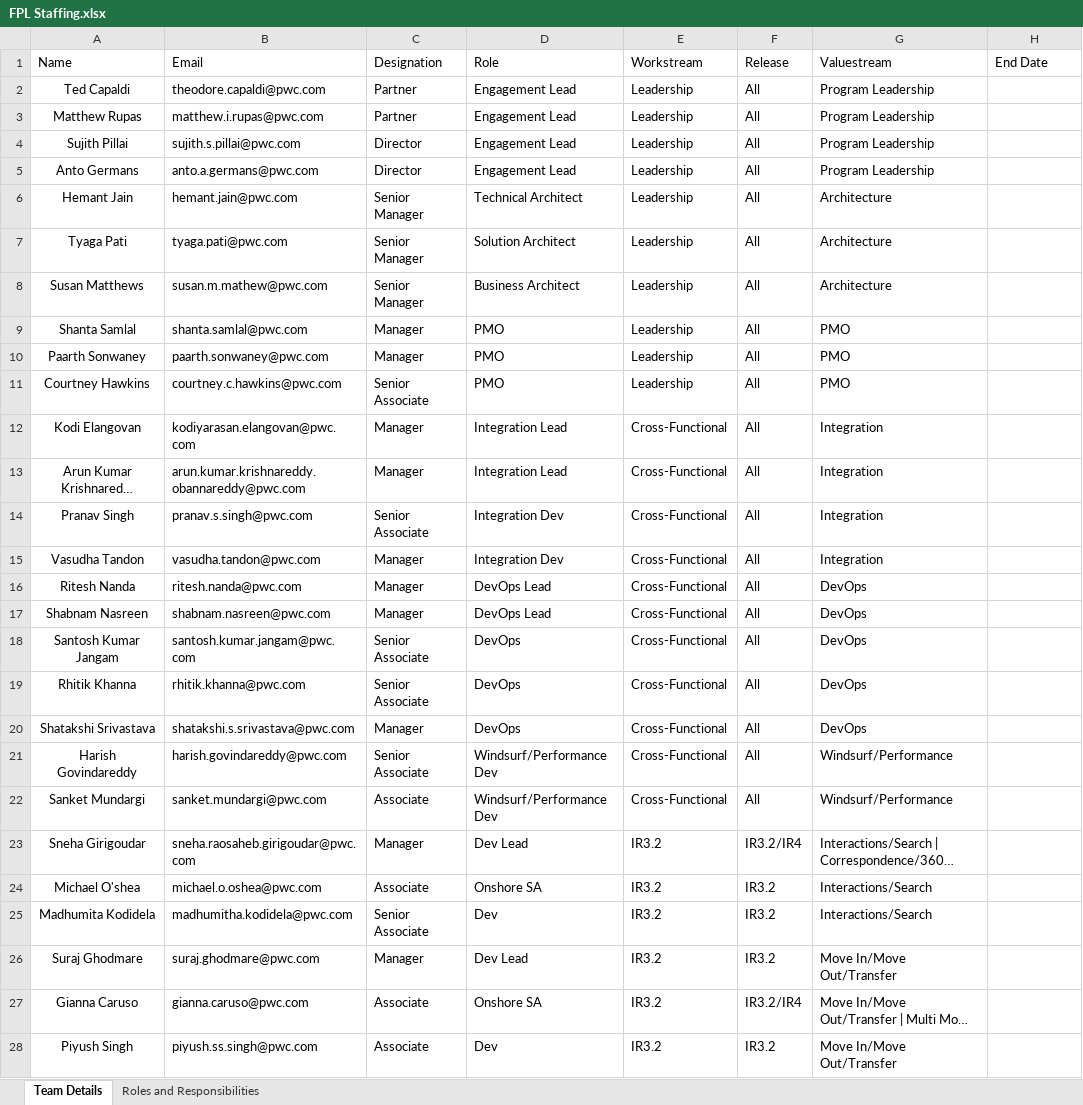
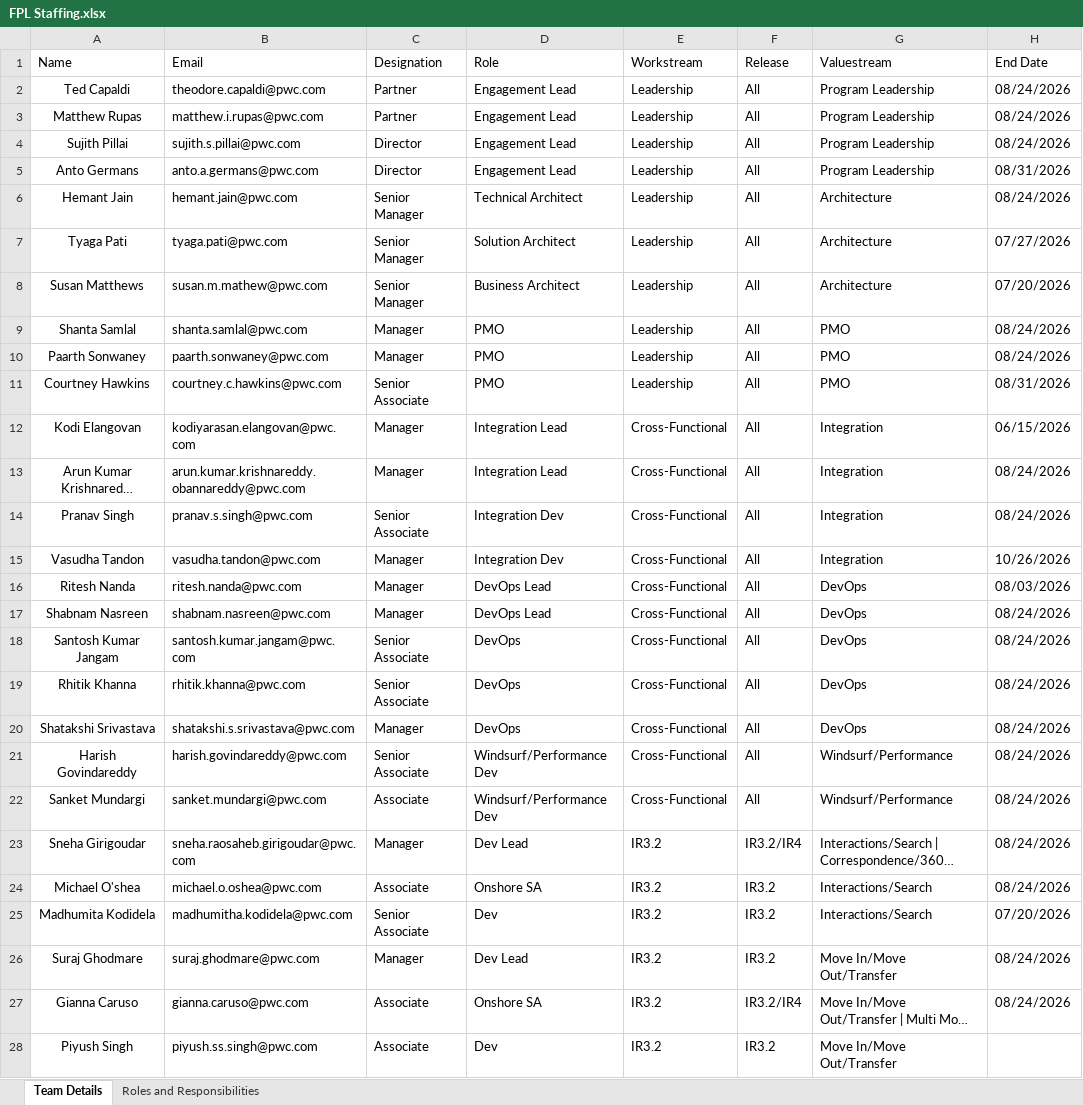
Before and after one commit to 32131234432ws/Team-Structure, an Excel workbook: public/FPL Staffing.xlsx, sheet Team Details, drawn as a sheet; only a part is shown; long unchanged cells end in …; values as stored, in another font and other column widths than the file's, no borders; the diff covers the shown part only; the diff names each change by its address in the sheet, - before the commit and + after, or states it on an @@ line.

```diff
--- a/public/FPL Staffing.xlsx (sheet Team Details)
+++ b/public/FPL Staffing.xlsx (sheet Team Details)
-H2:H4 (End Date): (empty)
+H2:H4 (End Date): 08/24/2026
-H5 (End Date): (empty)
+H5 (End Date): 08/31/2026
-H6 (End Date): (empty)
+H6 (End Date): 08/24/2026
-H7 (End Date): (empty)
+H7 (End Date): 07/27/2026
-H8 (End Date): (empty)
+H8 (End Date): 07/20/2026
-H9:H10 (End Date): (empty)
+H9:H10 (End Date): 08/24/2026
-H11 (End Date): (empty)
+H11 (End Date): 08/31/2026
-H12 (End Date): (empty)
+H12 (End Date): 06/15/2026
-H13:H14 (End Date): (empty)
+H13:H14 (End Date): 08/24/2026
-H15 (End Date): (empty)
+H15 (End Date): 10/26/2026
-H16 (End Date): (empty)
+H16 (End Date): 08/03/2026
-H17:H24 (End Date): (empty)
+H17:H24 (End Date): 08/24/2026
-H25 (End Date): (empty)
+H25 (End Date): 07/20/2026
-H26:H27 (End Date): (empty)
+H26:H27 (End Date): 08/24/2026
```
Also changed, not shown: 76 edited cells elsewhere in this sheet, 3 other files.
